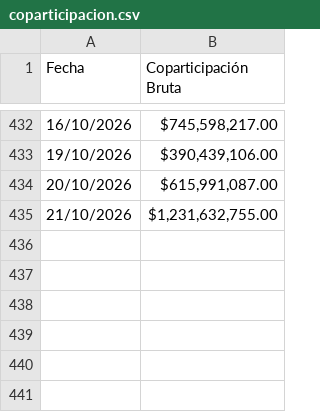
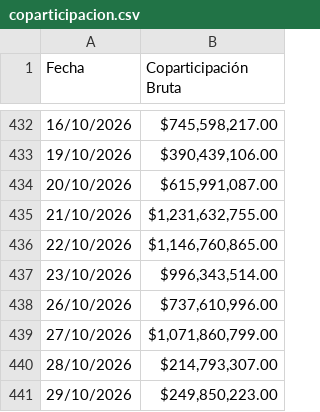
Before and after one commit to gobiernocomunidadia/tablerocomunidad2026, a CSV file: coparticipacion.csv, drawn as a sheet; only a part is shown, gaps mark what is left out.

Commit message:
Actualización de coparticipacion.csv - 30/10/2026 11:16:26

```diff
--- a/coparticipacion.csv
+++ b/coparticipacion.csv
@@ -435 +435,7 @@ Fecha,Coparticipación Bruta
 21/10/2026,"$1,231,632,755.00"
+22/10/2026,"$1,146,760,865.00"
+23/10/2026,"$996,343,514.00"
+26/10/2026,"$737,610,996.00"
+27/10/2026,"$1,071,860,799.00"
+28/10/2026,"$214,793,307.00"
+29/10/2026,"$249,850,223.00"
```
